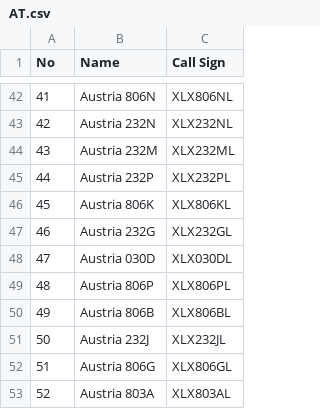
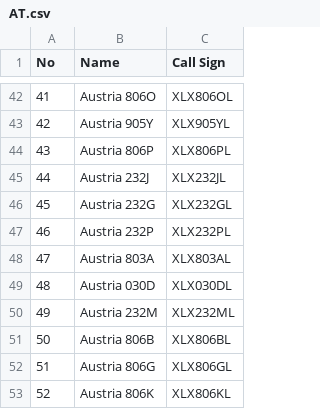
Before and after one commit to Gruppio/DStar-Reflectors, a CSV file: UR_CALLS/AT.csv, drawn as a sheet; only a part is shown, gaps mark what is left out; the diff covers the shown part only.

```diff
--- a/UR_CALLS/AT.csv
+++ b/UR_CALLS/AT.csv
@@ -42,12 +42,12 @@ No,Name,Call Sign
-41,Austria 806N,XLX806NL
-42,Austria 232N,XLX232NL
-43,Austria 232M,XLX232ML
-44,Austria 232P,XLX232PL
-45,Austria 806K,XLX806KL
-46,Austria 232G,XLX232GL
-47,Austria 030D,XLX030DL
-48,Austria 806P,XLX806PL
-49,Austria 806B,XLX806BL
-50,Austria 232J,XLX232JL
+41,Austria 806O,XLX806OL
+42,Austria 905Y,XLX905YL
+43,Austria 806P,XLX806PL
+44,Austria 232J,XLX232JL
+45,Austria 232G,XLX232GL
+46,Austria 232P,XLX232PL
+47,Austria 803A,XLX803AL
+48,Austria 030D,XLX030DL
+49,Austria 232M,XLX232ML
+50,Austria 806B,XLX806BL
 51,Austria 806G,XLX806GL
-52,Austria 803A,XLX803AL
+52,Austria 806K,XLX806KL
```
Also changed, not shown: 32 edited cells elsewhere in this file, UR_CALLS/AU.csv, UR_CALLS/BR.csv, 24 other files.
